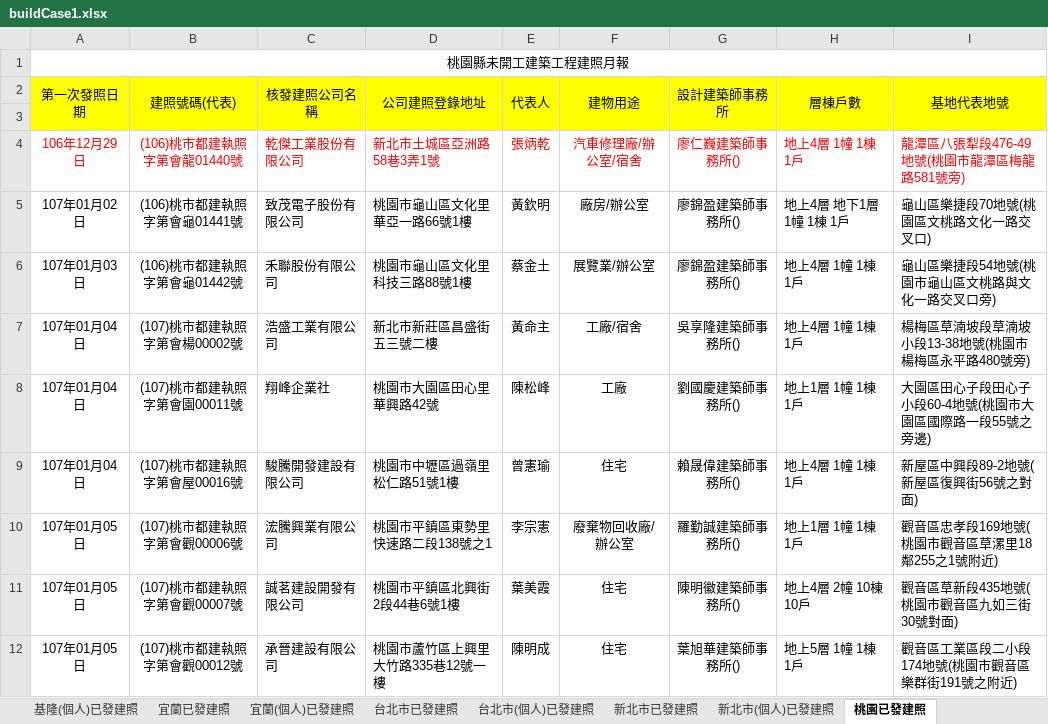
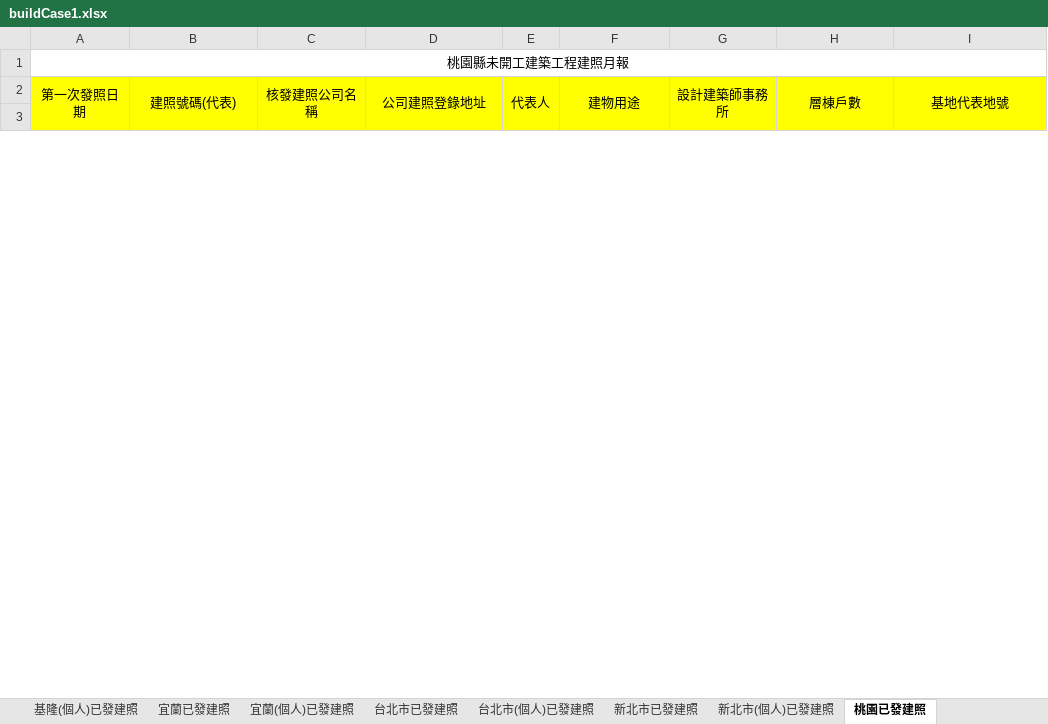
Before and after one commit to karateboy/gb, an Excel workbook: import/buildCase1.xlsx, sheet 桃園已發建照, drawn as a sheet; only a part is shown; values as stored, in another font and other column widths than the file's, no borders; removed rows and columns are numbered as before the commit, all else as after; the diff covers the shown part only; the diff names each change by its address in the sheet, - before the commit and + after, or states it on an @@ line.

```diff
--- a/import/buildCase1.xlsx (sheet 桃園已發建照)
+++ b/import/buildCase1.xlsx (sheet 桃園已發建照)
-row 4: 106年12月29日 | (106)桃市都建執照字第會龍01440號 | 乾傑工業股份有限公司 | 新北市土城區亞洲路58巷3弄1號 | 張炳乾 | 汽車修理廠/辦公室/宿舍 | 廖仁巍建築師事務所() | 地上4層 1幢 1棟 1戶 | 龍潭區八張犁段476-49地號(桃園市龍潭區梅龍路581號旁)
-row 5: 107年01月02日 | (106)桃市都建執照字第會龜01441號 | 致茂電子股份有限公司 | 桃園市龜山區文化里華亞一路66號1樓 | 黃欽明 | 廠房/辦公室 | 廖錦盈建築師事務所() | 地上4層 地下1層 1幢 1棟 1戶 | 龜山區樂捷段70地號(桃園區文桃路文化一路交叉口)
-row 6: 107年01月03日 | (106)桃市都建執照字第會龜01442號 | 禾聯股份有限公司 | 桃園市龜山區文化里科技三路88號1樓 | 蔡金土 | 展覽業/辦公室 | 廖錦盈建築師事務所() | 地上4層 1幢 1棟 1戶 | 龜山區樂捷段54地號(桃園市龜山區文桃路與文化一路交叉口旁)
-row 7: 107年01月04日 | (107)桃市都建執照字第會楊00002號 | 浩盛工業有限公司 | 新北市新莊區昌盛街五三號二樓 | 黃命主 | 工廠/宿舍 | 吳享隆建築師事務所() | 地上4層 1幢 1棟 1戶 | 楊梅區草湳坡段草湳坡小段13-38地號(桃園市楊梅區永平路480號旁)
-row 8: 107年01月04日 | (107)桃市都建執照字第會園00011號 | 翔峰企業社 | 桃園市大園區田心里華興路42號 | 陳松峰 | 工廠 | 劉國慶建築師事務所() | 地上1層 1幢 1棟 1戶 | 大園區田心子段田心子小段60-4地號(桃園市大園區國際路一段55號之旁邊)
-row 9: 107年01月04日 | (107)桃市都建執照字第會屋00016號 | 駿騰開發建設有限公司 | 桃園市中壢區過嶺里松仁路51號1樓 | 曾憲瑜 | 住宅 | 賴晟偉建築師事務所() | 地上4層 1幢 1棟 1戶 | 新屋區中興段89-2地號(新屋區復興街56號之對面)
-row 10: 107年01月05日 | (107)桃市都建執照字第會觀00006號 | 浤騰興業有限公司 | 桃園市平鎮區東勢里快速路二段138號之1 | 李宗憲 | 廢棄物回收廠/辦公室 | 羅勤誠建築師事務所() | 地上1層 1幢 1棟 1戶 | 觀音區忠孝段169地號(桃園市觀音區草漯里18鄰255之1號附近)
-row 11: 107年01月05日 | (107)桃市都建執照字第會觀00007號 | 誠茗建設開發有限公司 | 桃園市平鎮區北興街2段44巷6號1樓 | 葉美霞 | 住宅 | 陳明徽建築師事務所() | 地上4層 2幢 10棟 10戶 | 觀音區草新段435地號(桃園市觀音區九如三街30號對面)
-row 12: 107年01月05日 | (107)桃市都建執照字第會觀00012號 | 承晉建設有限公司 | 桃園市蘆竹區上興里大竹路335巷12號一樓 | 陳明成 | 住宅 | 葉旭華建築師事務所() | 地上5層 1幢 1棟 1戶 | 觀音區工業區段二小段174地號(桃園市觀音區樂群街191號之附近)
```
Also changed, not shown: 12 added rows and 29 removed rows elsewhere in this sheet, sheet 台中(個人)已發建照, sheet 台南已發建照, sheet 台中已發建照, sheet 台南(個人)已發建照, sheet 高雄已發建照, sheet 彰化已發建照, 23 more sheets, 15 other files.
